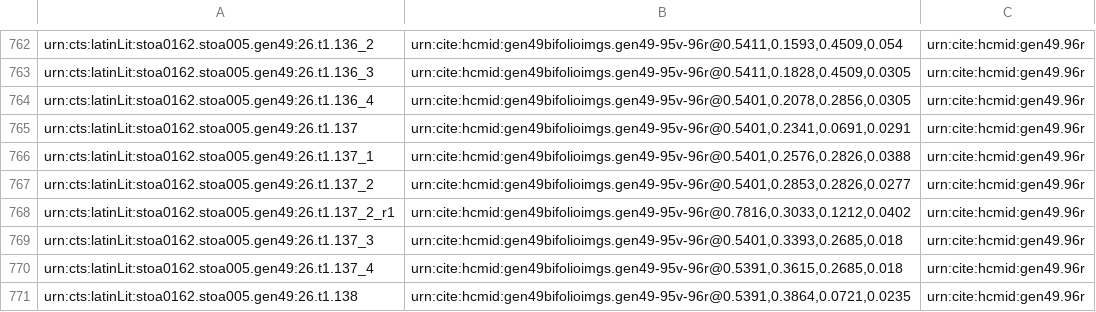
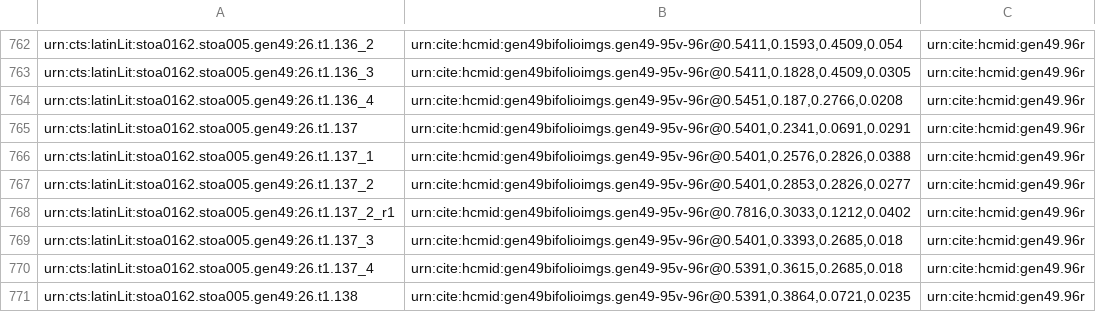
Before and after one commit to HCMID/gen49, a CSV file: collections/gen49-textCollection.csv, drawn as a sheet; only a part is shown, gaps mark what is left out.

Commit message:
Update gen49-textCollection.csv

```diff
--- a/collections/gen49-textCollection.csv
+++ b/collections/gen49-textCollection.csv
@@ -763,3 +763,3 @@ urn:cts:latinLit:stoa0162.stoa005.gen49:26.t1.136_2,"urn:cite:hcmid:gen49bifolio
 urn:cts:latinLit:stoa0162.stoa005.gen49:26.t1.136_3,"urn:cite:hcmid:gen49bifolioimgs.gen49-95v-96r@0.5411,0.1828,0.4509,0.0305",urn:cite:hcmid:gen49.96r
-urn:cts:latinLit:stoa0162.stoa005.gen49:26.t1.136_4,"urn:cite:hcmid:gen49bifolioimgs.gen49-95v-96r@0.5401,0.2078,0.2856,0.0305",urn:cite:hcmid:gen49.96r
+urn:cts:latinLit:stoa0162.stoa005.gen49:26.t1.136_4,"urn:cite:hcmid:gen49bifolioimgs.gen49-95v-96r@0.5451,0.187,0.2766,0.0208",urn:cite:hcmid:gen49.96r
 urn:cts:latinLit:stoa0162.stoa005.gen49:26.t1.137,"urn:cite:hcmid:gen49bifolioimgs.gen49-95v-96r@0.5401,0.2341,0.0691,0.0291",urn:cite:hcmid:gen49.96r
```
